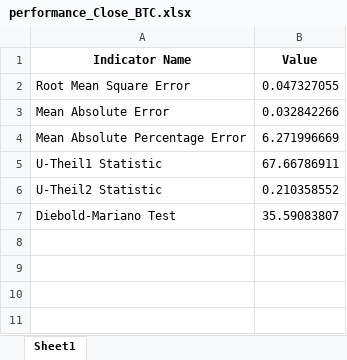
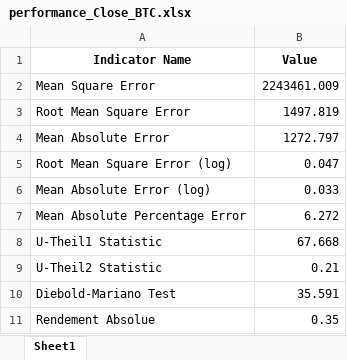
Before and after one commit to CodyAdam/datachallenge2024, an Excel workbook: data/output/performance_Close_BTC.xlsx, sheet Sheet1, drawn as a sheet; values as stored, in another font and other column widths than the file's, no borders; addresses are those after the commit; the diff names each change by its address in the sheet, - before the commit and + after, or states it on an @@ line.

```diff
--- a/data/output/performance_Close_BTC.xlsx (sheet Sheet1)
+++ b/data/output/performance_Close_BTC.xlsx (sheet Sheet1)
+row 2: Mean Square Error | 2243461.009
-B3 (Value): 0.047327055
+B3 (Value): 1497.819
-B4 (Value): 0.032842266
+B4 (Value): 1272.797
+row 5: Root Mean Square Error (log) | 0.047
+row 6: Mean Absolute Error (log) | 0.033
-B7 (Value): 6.271996669
+B7 (Value): 6.272
-B8 (Value): 67.66786911
+B8 (Value): 67.668
-B9 (Value): 0.210358552
+B9 (Value): 0.21
-B10 (Value): 35.59083807
+B10 (Value): 35.591
+row 11: Rendement Absolue | 0.35
```
Also changed, not shown: 1 other file.
